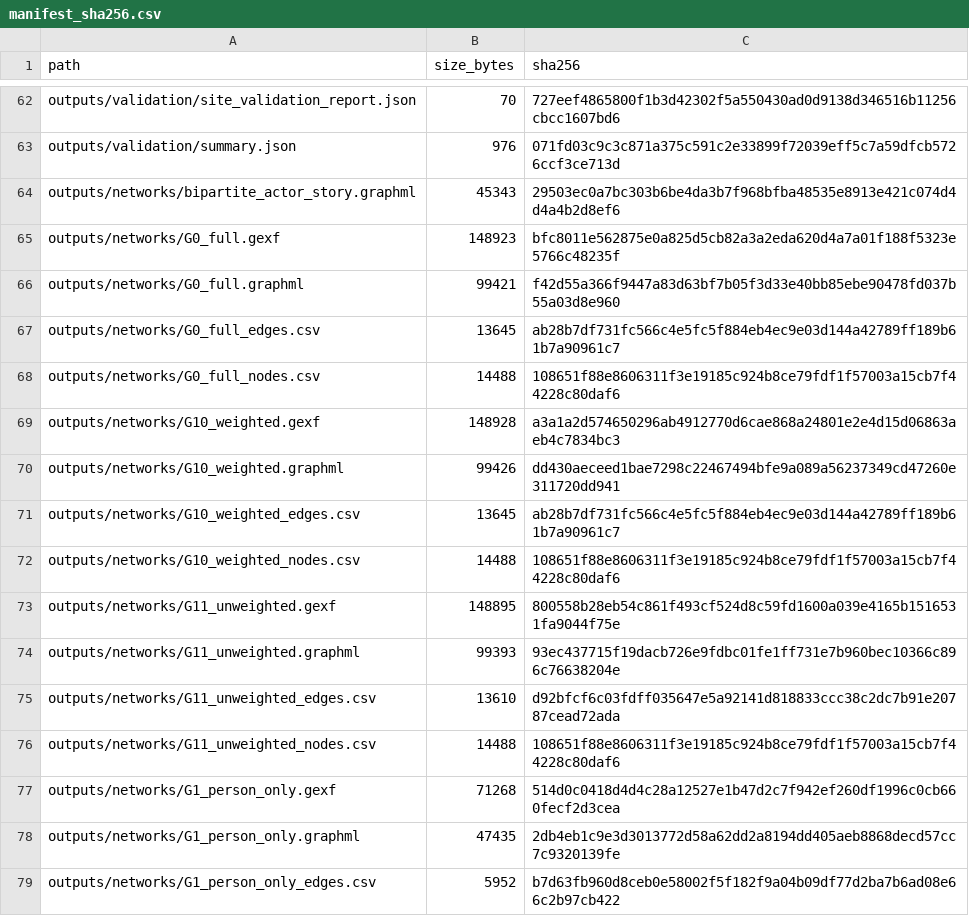
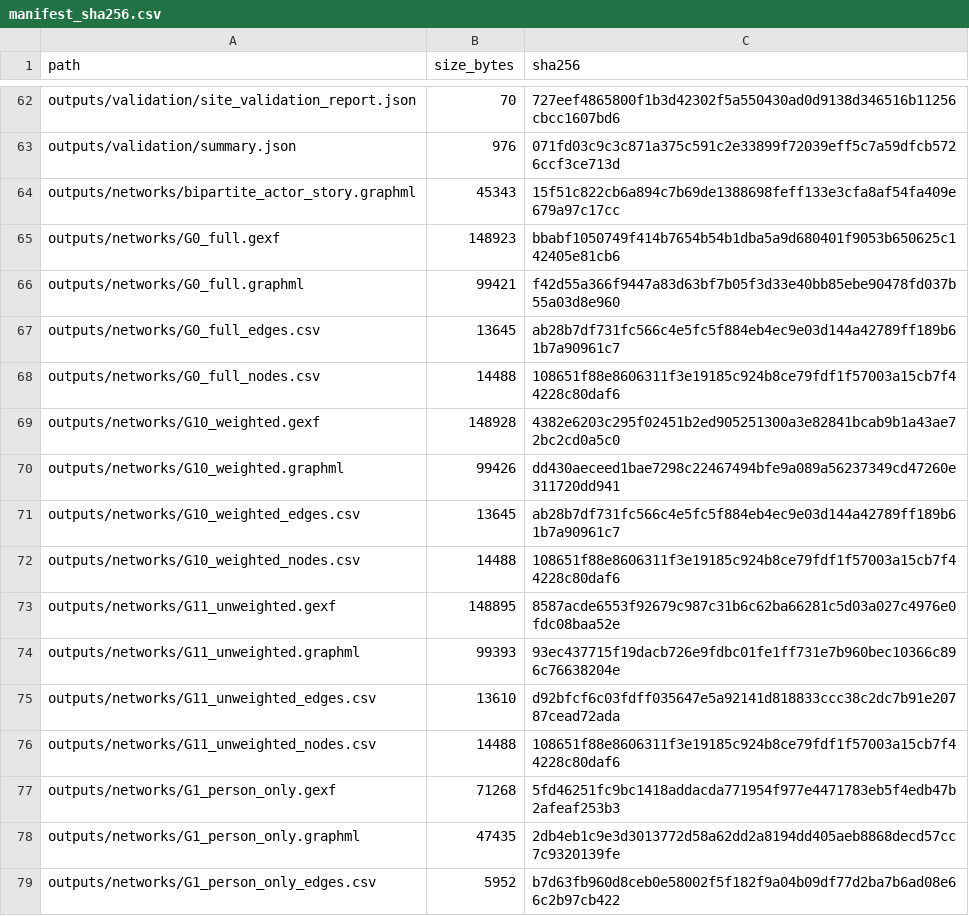
Before and after one commit to 4rslanismet/dede-korkut-social-network-dataset, a CSV file: docs/downloads/outputs/manifest_sha256.csv, drawn as a sheet; only a part is shown, gaps mark what is left out; the diff covers the shown part only.

```diff
--- a/docs/downloads/outputs/manifest_sha256.csv
+++ b/docs/downloads/outputs/manifest_sha256.csv
@@ -63,4 +63,4 @@ outputs/validation/site_validation_report.json,70,727eef4865800f1b3d42302f5a5504
 outputs/validation/summary.json,976,071fd03c9c3c871a375c591c2e33899f72039eff5c7a59dfcb5726ccf3ce713d
-outputs/networks/bipartite_actor_story.graphml,45343,29503ec0a7bc303b6be4da3b7f968bfba48535e8913e421c074d4d4a4b2d8ef6
-outputs/networks/G0_full.gexf,148923,bfc8011e562875e0a825d5cb82a3a2eda620d4a7a01f188f5323e5766c48235f
+outputs/networks/bipartite_actor_story.graphml,45343,15f51c822cb6a894c7b69de1388698feff133e3cfa8af54fa409e679a97c17cc
+outputs/networks/G0_full.gexf,148923,bbabf1050749f414b7654b54b1dba5a9d680401f9053b650625c142405e81cb6
 outputs/networks/G0_full.graphml,99421,f42d55a366f9447a83d63bf7b05f3d33e40bb85ebe90478fd037b55a03d8e960
@@ -68,3 +68,3 @@ outputs/networks/G0_full_edges.csv,13645,ab28b7df731fc566c4e5fc5f884eb4ec9e03d14
 outputs/networks/G0_full_nodes.csv,14488,108651f88e8606311f3e19185c924b8ce79fdf1f57003a15cb7f44228c80daf6
-outputs/networks/G10_weighted.gexf,148928,a3a1a2d574650296ab4912770d6cae868a24801e2e4d15d06863aeb4c7834bc3
+outputs/networks/G10_weighted.gexf,148928,4382e6203c295f02451b2ed905251300a3e82841bcab9b1a43ae72bc2cd0a5c0
 outputs/networks/G10_weighted.graphml,99426,dd430aeceed1bae7298c22467494bfe9a089a56237349cd47260e311720dd941
@@ -72,3 +72,3 @@ outputs/networks/G10_weighted_edges.csv,13645,ab28b7df731fc566c4e5fc5f884eb4ec9e
 outputs/networks/G10_weighted_nodes.csv,14488,108651f88e8606311f3e19185c924b8ce79fdf1f57003a15cb7f44228c80daf6
-outputs/networks/G11_unweighted.gexf,148895,800558b28eb54c861f493cf524d8c59fd1600a039e4165b1516531fa9044f75e
+outputs/networks/G11_unweighted.gexf,148895,8587acde6553f92679c987c31b6c62ba66281c5d03a027c4976e0fdc08baa52e
 outputs/networks/G11_unweighted.graphml,99393,93ec437715f19dacb726e9fdbc01fe1ff731e7b960bec10366c896c76638204e
@@ -76,3 +76,3 @@ outputs/networks/G11_unweighted_edges.csv,13610,d92bfcf6c03fdff035647e5a92141d81
 outputs/networks/G11_unweighted_nodes.csv,14488,108651f88e8606311f3e19185c924b8ce79fdf1f57003a15cb7f44228c80daf6
-outputs/networks/G1_person_only.gexf,71268,514d0c0418d4d4c28a12527e1b47d2c7f942ef260df1996c0cb660fecf2d3cea
+outputs/networks/G1_person_only.gexf,71268,5fd46251fc9bc1418addacda771954f977e4471783eb5f4edb47b2afeaf253b3
 outputs/networks/G1_person_only.graphml,47435,2db4eb1c9e3d3013772d58a62dd2a8194dd405aeb8868decd57cc7c9320139fe
```
Also changed, not shown: 8 edited cells elsewhere in this file, outputs/manifest_sha256.csv, 26 other files.
